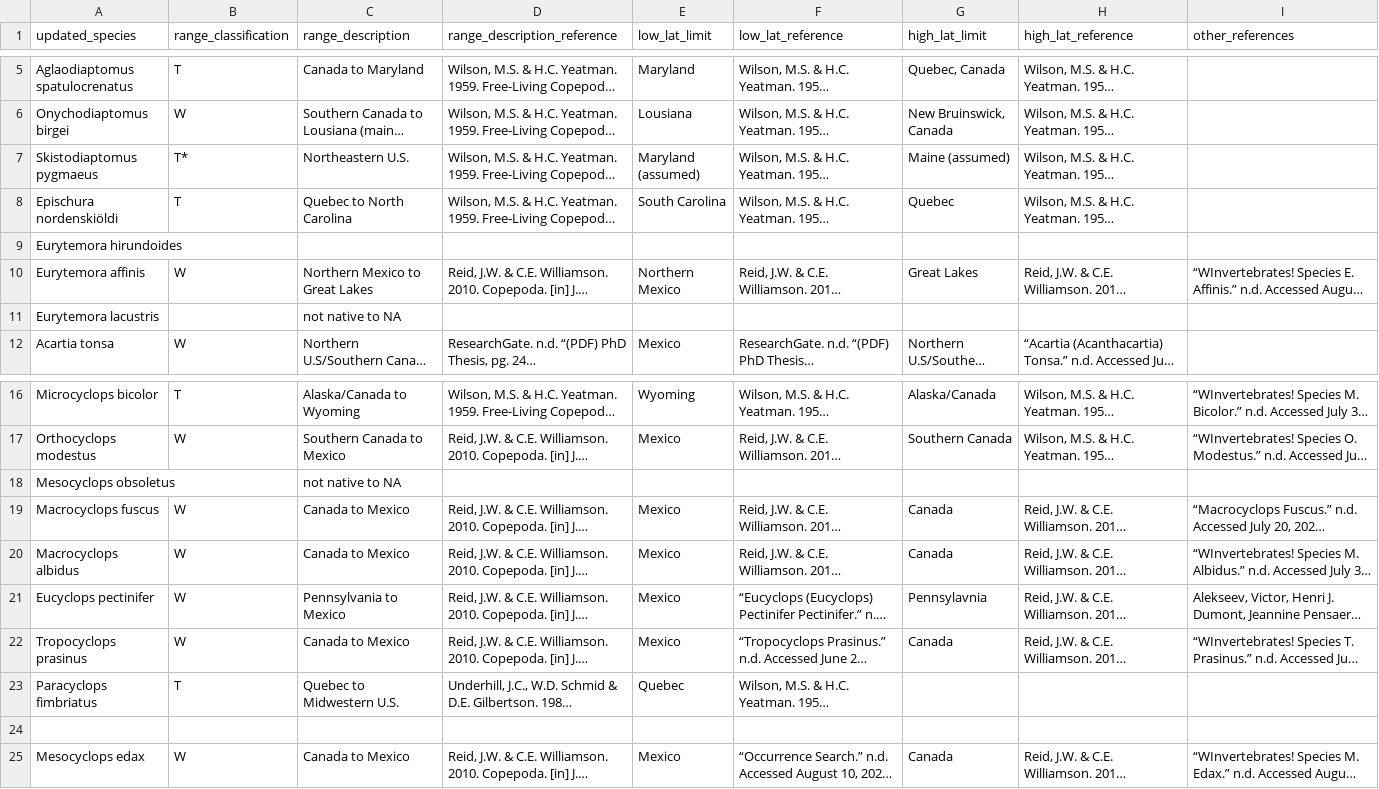
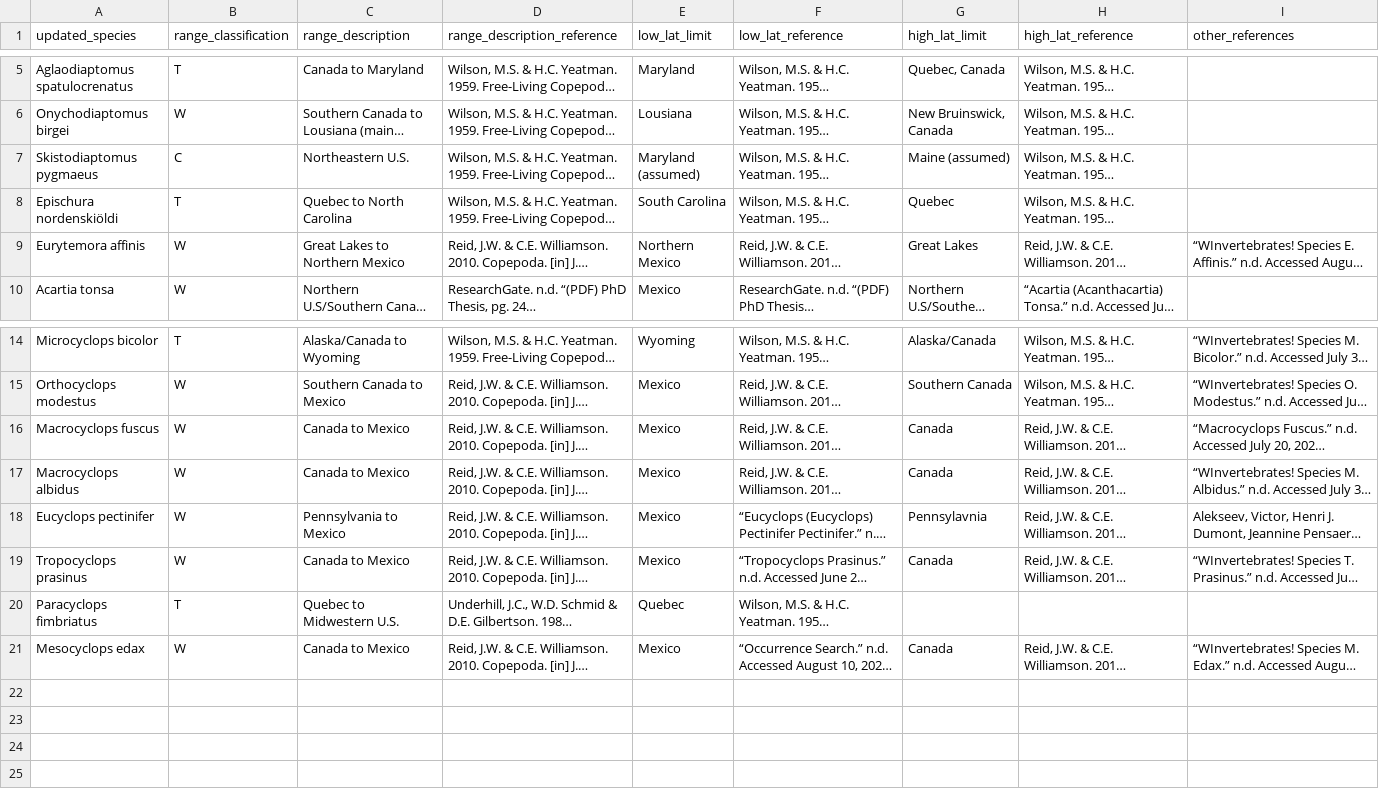
Before and after one commit to ZoopEcoEvo/historical_copepods, a CSV file: Raw_data/range_distributions.csv, drawn as a sheet; only a part is shown, gaps mark what is left out; long unchanged cells end in …; removed rows and columns are numbered as before the commit, all else as after; the diff names each change by its address in the sheet, - before the commit and + after, or states it on an @@ line.

```diff
--- a/Raw_data/range_distributions.csv
+++ b/Raw_data/range_distributions.csv
-B7 (range_classification): T*
+B7 (range_classification): C
-row 9: Eurytemora hirundoides
-C9 (range_description): Northern Mexico to Great Lakes
+C9 (range_description): Great Lakes to Northern Mexico
-row 11: Eurytemora lacustris |  | not native to NA
-row 18: Mesocyclops obsoletus |  | not native to NA
-row 24: (empty)
```
Also changed, not shown: 1 other file.
